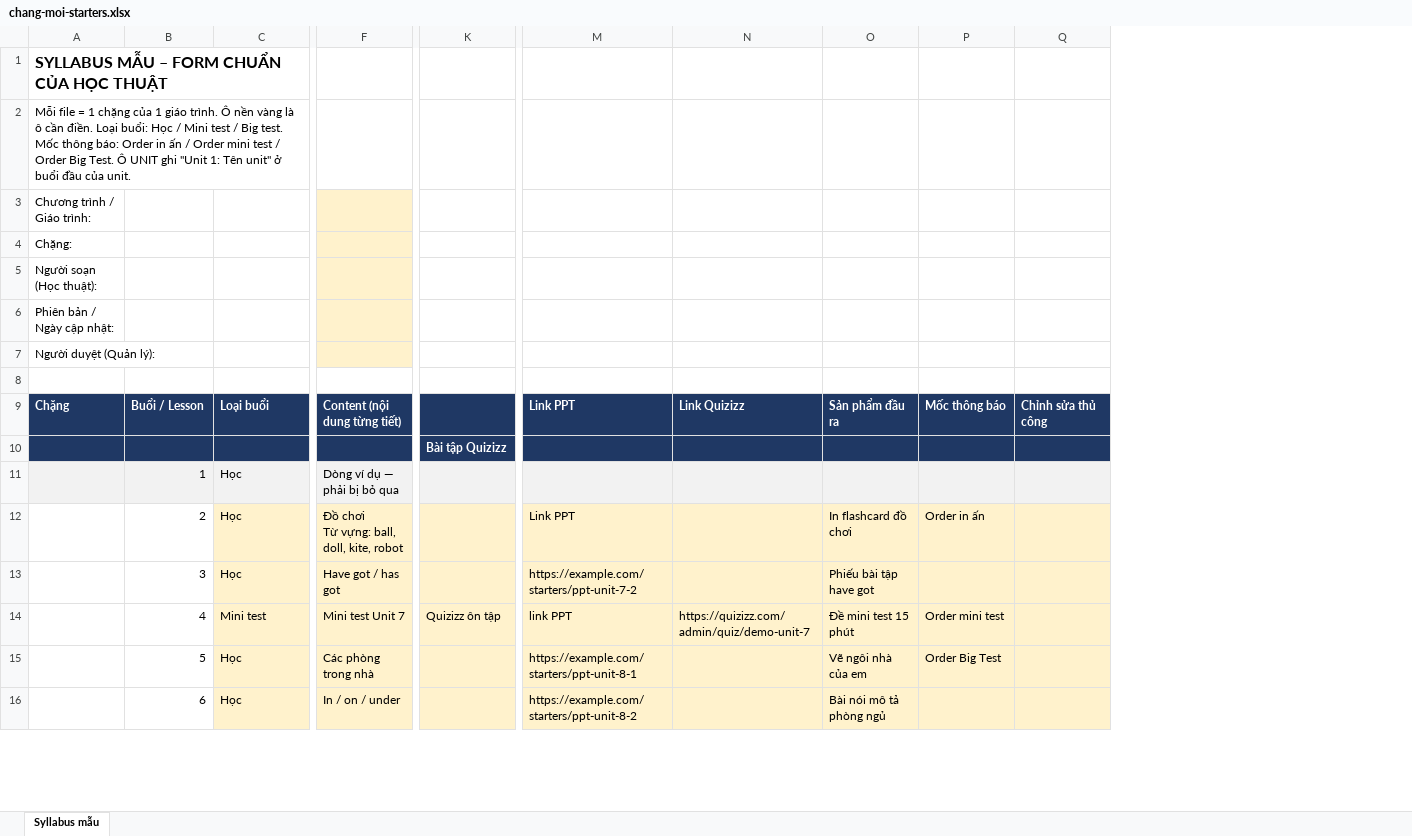
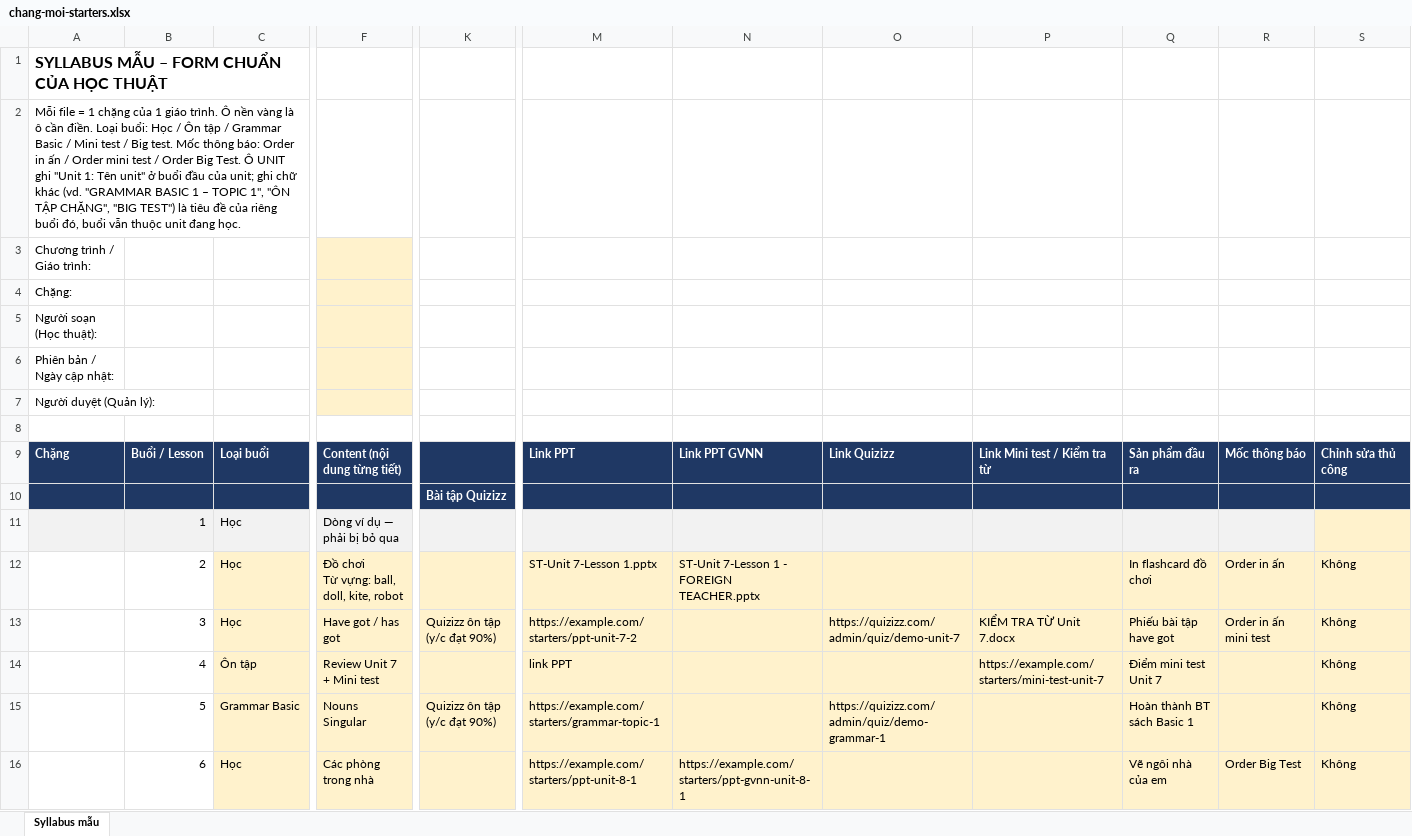
Before and after one commit to namngocngo2210/menglish-main, an Excel workbook: docs/mau-test-kho-syllabus/chang-moi-starters.xlsx, sheet Syllabus mẫu, drawn as a sheet; only a part is shown, gaps mark what is left out; values as stored, in another font and other column widths than the file's, no borders; removed rows and columns are numbered as before the commit, all else as after; ↵ is a line break in a cell; the diff covers the shown part only; the diff names each change by its address in the sheet, - before the commit and + after, or states it on an @@ line.

Commit message:
test: align syllabus sample files and demo data with the new Sheet 1 form

```diff
--- a/docs/mau-test-kho-syllabus/chang-moi-starters.xlsx (sheet Syllabus mẫu)
+++ b/docs/mau-test-kho-syllabus/chang-moi-starters.xlsx (sheet Syllabus mẫu)
+column N, rows 9-16: Link PPT GVNN |  |  | ST-Unit 7-Lesson 1 - FOREIGN TEACHER.pptx |  |  |  | https://example.com/starters/ppt-gvnn-unit-8-1
+column P, rows 9-14: Link Mini test / Kiểm tra từ |  |  |  | KIỂM TRA TỪ Unit 7.docx | https://example.com/starters/mini-test-unit-7
-column Q, row 9: Chỉnh sửa thủ công
+column S, rows 9-16: Chỉnh sửa thủ công |  |  | Không | Không | Không | Không | Không
-A2: …Học / Mini test / Big test. Mốc thông báo: Order in ấn / Order mini test / Order Big Test. Ô UNIT ghi "Unit 1: Tên unit" ở buổi đầu của unit.
+A2: …Học / Ôn tập / Grammar Basic / Mini test / Big test. Mốc thông báo: Order in ấn / Order mini test / Order Big Test. Ô UNIT ghi "Unit 1: Tên unit" ở buổi đầu của unit; ghi chữ khác (vd. "GRAMMAR BASIC 1 – TOPIC 1", "ÔN TẬP CHẶNG", "BIG TEST") là tiêu đề của riêng buổi đó, buổi vẫn thuộc unit đang học.
-M12: Link PPT
+M12: ST-Unit 7-Lesson 1.pptx
-K13: (empty)
+K13: Quizizz ôn tập (y/c đạt 90%)
-O13: (empty)
+O13: https://quizizz.com/admin/quiz/demo-unit-7
-R13: (empty)
+R13: Order in ấn mini test
-C14: Mini test
+C14: Ôn tập
-F14: Mini test Unit 7
+F14: Review Unit 7 + Mini test
-K14: Quizizz ôn tập
+K14: (empty)
-O14: https://quizizz.com/admin/quiz/demo-unit-7
+O14: (empty)
-Q14: Đề mini test 15 phút
+Q14: Điểm mini test Unit 7
-R14: Order mini test
+R14: (empty)
-C15: Học
+C15: Grammar Basic
-F15: Các phòng trong nhà
+F15: Nouns ↵ Singular
-K15: (empty)
+K15: Quizizz ôn tập (y/c đạt 90%)
-M15: https://example.com/starters/ppt-unit-8-1
+M15: https://example.com/starters/grammar-topic-1
-O15: (empty)
+O15: https://quizizz.com/admin/quiz/demo-grammar-1
-Q15: Vẽ ngôi nhà của em
+Q15: Hoàn thành BT sách Basic 1
-R15: Order Big Test
+R15: (empty)
-F16: In / on / under
+F16: Các phòng trong nhà
-M16: https://example.com/starters/ppt-unit-8-2
+M16: https://example.com/starters/ppt-unit-8-1
-Q16: Bài nói mô tả phòng ngủ
+Q16: Vẽ ngôi nhà của em
-R16: (empty)
+R16: Order Big Test
```
Also changed, not shown: 30 edited cells and cell formats elsewhere in this sheet, docs/mau-test-kho-syllabus/cap-nhat-starters-chang-1.xlsx, docs/mau-test-kho-syllabus/chang-co-loi.xlsx, 9 other files.
